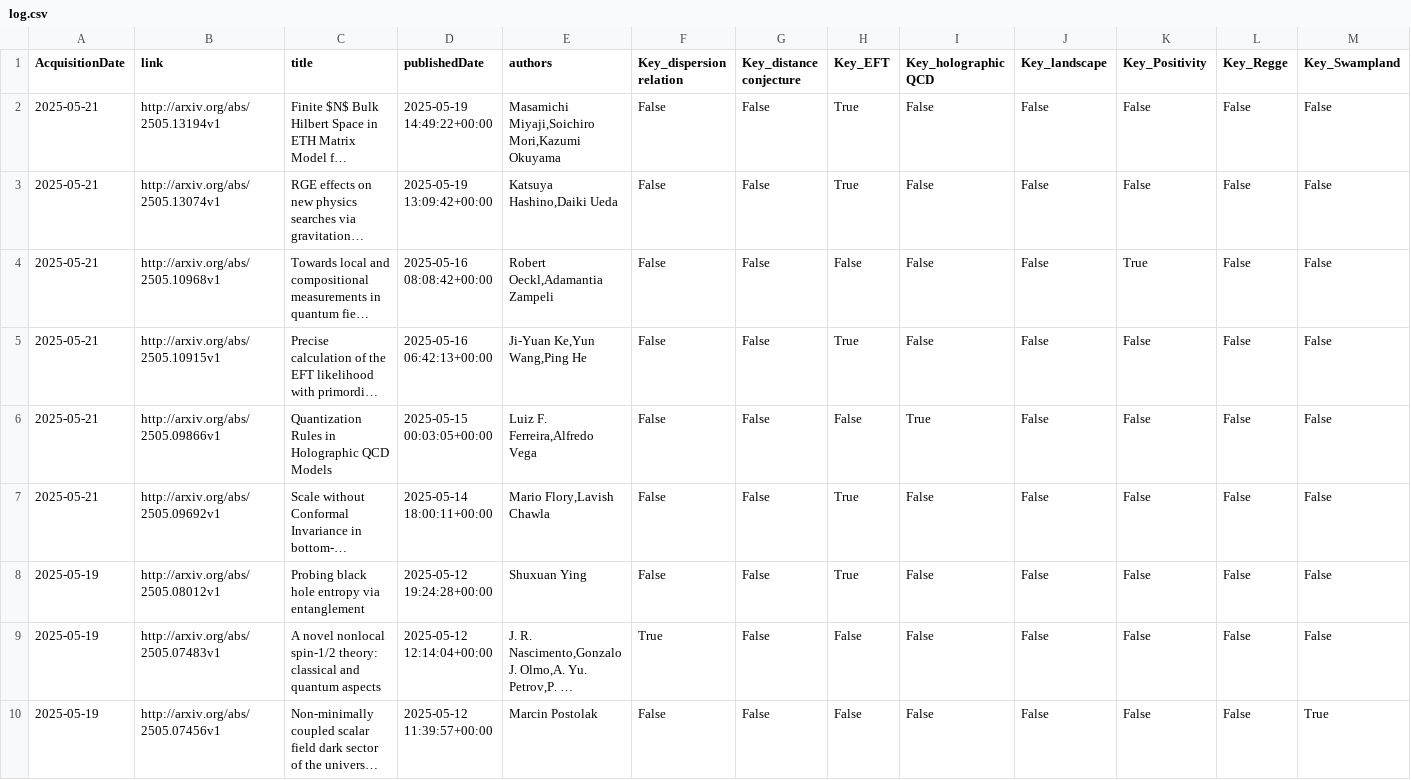
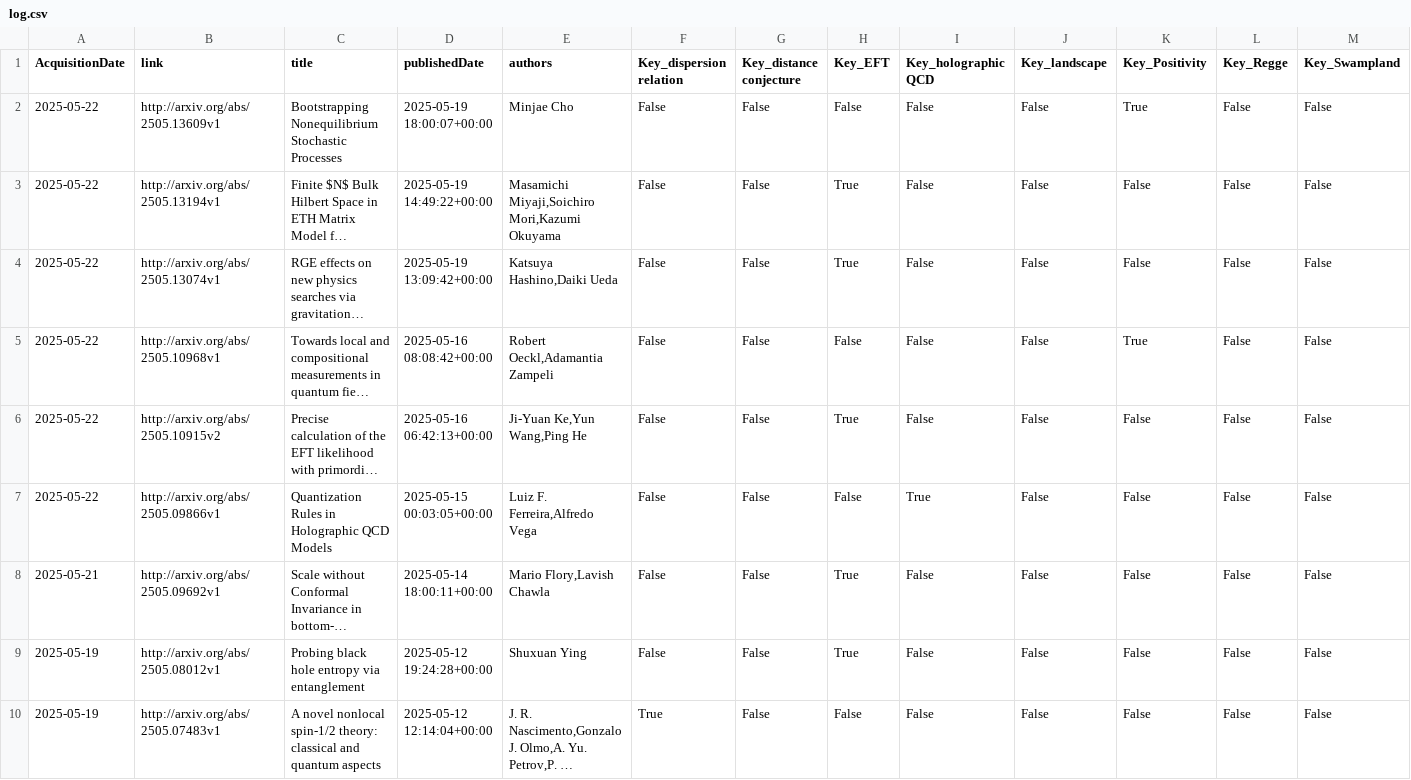
Before and after one commit to kikeda1102/arxiv-checker, a CSV file: log.csv, drawn as a sheet; only a part is shown; the shorter side is filled out with more unchanged rows; long unchanged cells end in …; addresses are those after the commit; rows hold the shown columns only; the diff names each change by its address in the sheet, - before the commit and + after, or states it on an @@ line.

Commit message:
Auto run by GitHub Actions

```diff
--- a/log.csv
+++ b/log.csv
+row 2: 2025-05-22 | http://arxiv.org/abs/2505.13609v1 | Bootstrapping Nonequilibrium Stochastic Processes | 2025-05-19 18:00:07+00:00 | Minjae Cho | False | False | False | False | False | True | False | False
-A3:A7 (AcquisitionDate): 2025-05-21
+A3:A7 (AcquisitionDate): 2025-05-22
-B6 (link): http://arxiv.org/abs/2505.10915v1
+B6 (link): http://arxiv.org/abs/2505.10915v2
```
